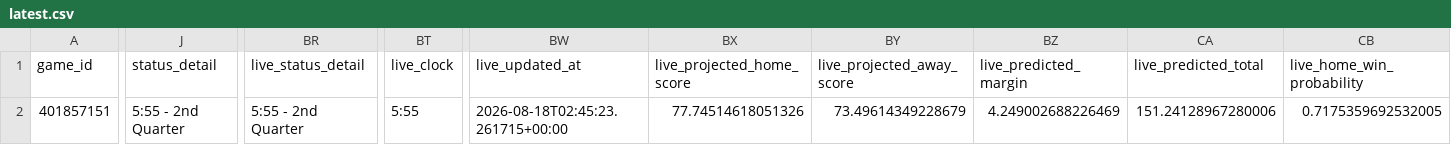
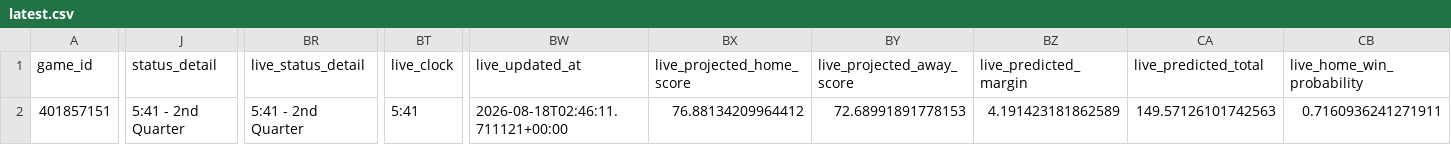
Before and after one commit to mvnathan/wnba-data, a CSV file: predictions/latest.csv, drawn as a sheet; only a part is shown, gaps mark what is left out; the diff covers the shown part only; the diff names each change by its address in the sheet, - before the commit and + after, or states it on an @@ line.

```diff
--- a/predictions/latest.csv
+++ b/predictions/latest.csv
-J2 (status_detail): 5:55 - 2nd Quarter
+J2 (status_detail): 5:41 - 2nd Quarter
-BR2 (live_status_detail): 5:55 - 2nd Quarter
+BR2 (live_status_detail): 5:41 - 2nd Quarter
-BT2 (live_clock): 5:55
+BT2 (live_clock): 5:41
-BW2 (live_updated_at): 2026-08-18T02:45:23.261715+00:00
+BW2 (live_updated_at): 2026-08-18T02:46:11.711121+00:00
-BX2 (live_projected_home_score): 77.74514618051326
+BX2 (live_projected_home_score): 76.88134209964412
-BY2 (live_projected_away_score): 73.49614349228679
+BY2 (live_projected_away_score): 72.68991891778153
-BZ2 (live_predicted_margin): 4.249002688226469
+BZ2 (live_predicted_margin): 4.191423181862589
-CA2 (live_predicted_total): 151.24128967280006
+CA2 (live_predicted_total): 149.57126101742563
-CB2 (live_home_win_probability): 0.7175359692532005
+CB2 (live_home_win_probability): 0.7160936241271911
```
Also changed, not shown: 3 edited cells elsewhere in this file, 7 other files.
